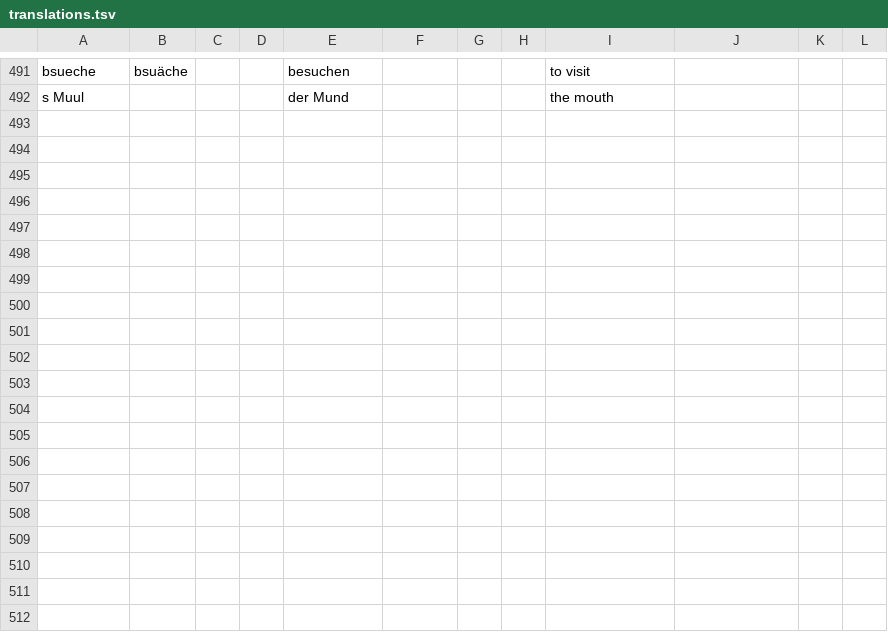
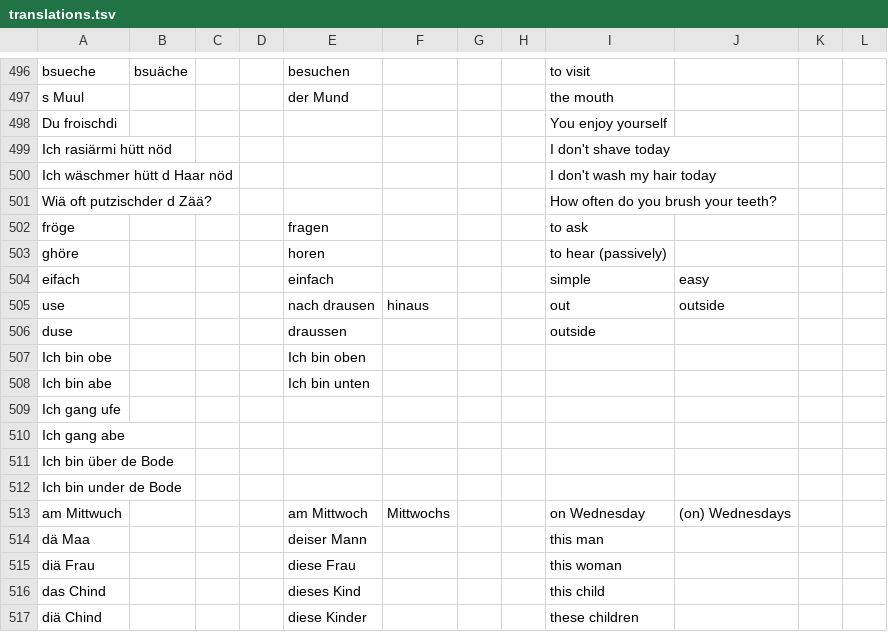
Before and after one commit to psanan/swiss-german-english, a TSV file: translations.tsv, drawn as a sheet; only a part is shown, gaps mark what is left out; the diff covers the shown part only.

```diff
--- a/translations.tsv
+++ b/translations.tsv
@@ -492 +497,21 @@ bsueche	bsuäche			besuchen				to visit
 s Muul				der Mund				the mouth			
+Du froischdi								You enjoy yourself			
+Ich rasiärmi hütt nöd								I don't shave today			
+Ich wäschmer hütt d Haar nöd								I don't wash my hair today			
+Wiä oft putzischder d Zää?								How often do you brush your teeth?			
+fröge				fragen				to ask			
+ghöre				horen				to hear (passively)			
+eifach				einfach				simple	easy		
+use				nach drausen	hinaus 			out	outside		
+duse				draussen				outside			
+Ich bin obe				Ich bin oben							
+Ich bin abe				Ich bin unten							
+Ich gang ufe											
+Ich gang abe											
+Ich bin über de Bode											
+Ich bin under de Bode											
+am Mittwuch				am Mittwoch	Mittwochs			on Wednesday	(on) Wednesdays		
+dä Maa				deiser Mann				this man			
+diä Frau				diese Frau				this woman			
+das Chind				dieses Kind				this child			
+diä Chind				diese Kinder				these children			
```
Also changed, not shown: 18 added rows and 10 edited cells elsewhere in this file, 5 other files.
